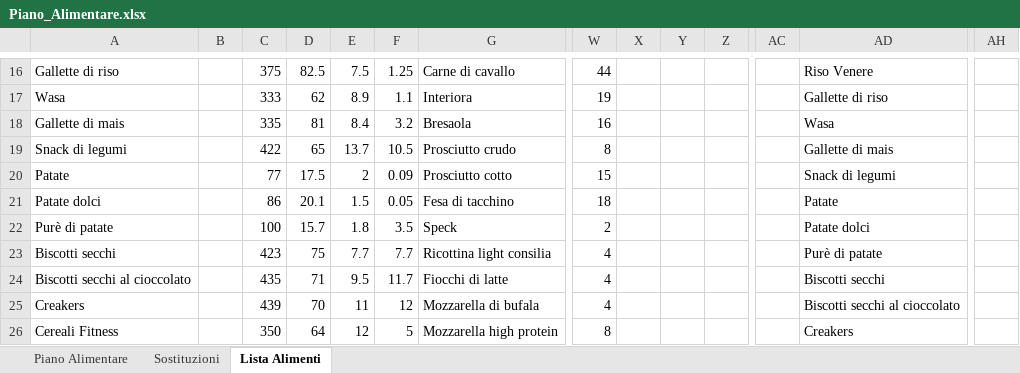
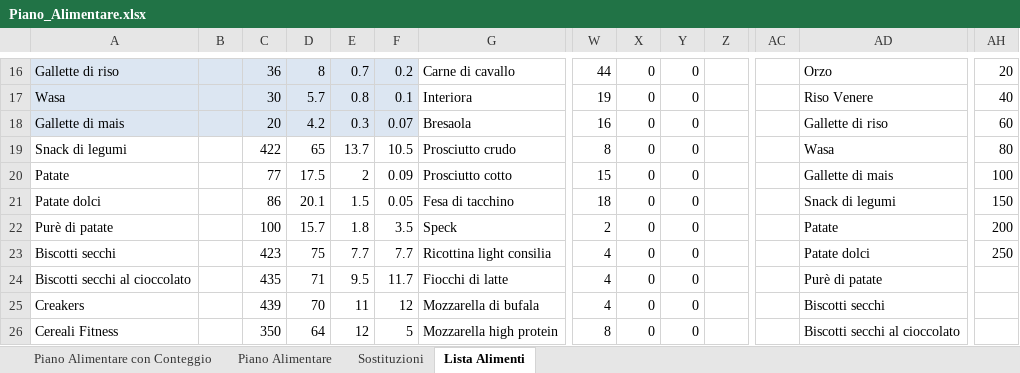
Before and after one commit to mattiamaffo/food_planner, an Excel workbook: Piano_Alimentare.xlsx, sheet Lista Alimenti, drawn as a sheet; only a part is shown, gaps mark what is left out; values as stored, in another font and other column widths than the file's, no borders; the diff covers the shown part only; the diff names each change by its address in the sheet, - before the commit and + after, or states it on an @@ line.

```diff
--- a/Piano_Alimentare.xlsx (sheet Lista Alimenti)
+++ b/Piano_Alimentare.xlsx (sheet Lista Alimenti)
+sheet tab: Piano Alimentare con Conteggio
-A16:F18 fill: none
+A16:F18 fill: #DCE6F2
-C16: 375
+C16: 36
-D16: 82.5
+D16: 8
-E16: 7.5
+E16: 0.7
-F16: 1.25
+F16: 0.2
-X16:X26: (empty)
+X16:X26: 0
-Y16:Y26: (empty)
+Y16:Y26: 0
-AD16: Riso Venere
+AD16: Orzo
-AH16: (empty)
+AH16: 20
-C17: 333
+C17: 30
-D17: 62
+D17: 5.7
-E17: 8.9
+E17: 0.8
-F17: 1.1
+F17: 0.1
-AD17: Gallette di riso
+AD17: Riso Venere
-AH17: (empty)
+AH17: 40
-C18: 335
+C18: 20
-D18: 81
+D18: 4.2
-E18: 8.4
+E18: 0.3
-F18: 3.2
+F18: 0.07
-AD18: Wasa
+AD18: Gallette di riso
-AH18: (empty)
+AH18: 60
-AD19: Gallette di mais
+AD19: Wasa
-AH19: (empty)
+AH19: 80
-AD20: Snack di legumi
+AD20: Gallette di mais
-AH20: (empty)
+AH20: 100
-AD21: Patate
+AD21: Snack di legumi
-AH21: (empty)
+AH21: 150
-AD22: Patate dolci
+AD22: Patate
-AH22: (empty)
+AH22: 200
-AD23: Purè di patate
+AD23: Patate dolci
-AH23: (empty)
+AH23: 250
-AD24: Biscotti secchi
+AD24: Purè di patate
-AD25: Biscotti secchi al cioccolato
+AD25: Biscotti secchi
-AD26: Creakers
+AD26: Biscotti secchi al cioccolato
```
Also changed, not shown: 5 added rows, 1 removed row, 134 edited cells, cell formats and merged cells elsewhere in this sheet, sheet Piano Alimentare, sheet Sostituzioni.
